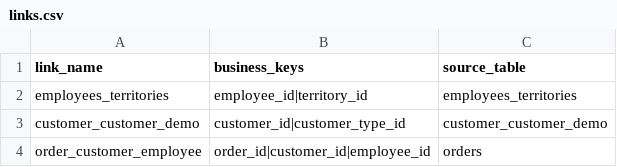
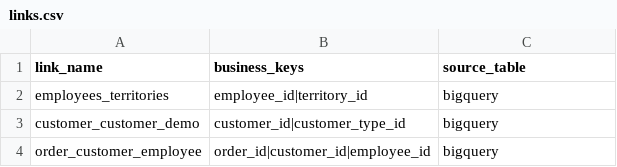
Before and after one commit to ssai2345/dbt_cloud, a CSV file: seeds/links.csv, drawn as a sheet.

```diff
--- a/seeds/links.csv
+++ b/seeds/links.csv
@@ -1,4 +1,4 @@
 link_name,business_keys,source_table
-employees_territories,employee_id|territory_id,employees_territories
-customer_customer_demo,customer_id|customer_type_id,customer_customer_demo
-order_customer_employee,order_id|customer_id|employee_id,orders
+employees_territories,employee_id|territory_id,bigquery
+customer_customer_demo,customer_id|customer_type_id,bigquery
+order_customer_employee,order_id|customer_id|employee_id,bigquery
```
Also changed, not shown: seeds/hubs.csv, seeds/satellites.csv, 30 other files.
